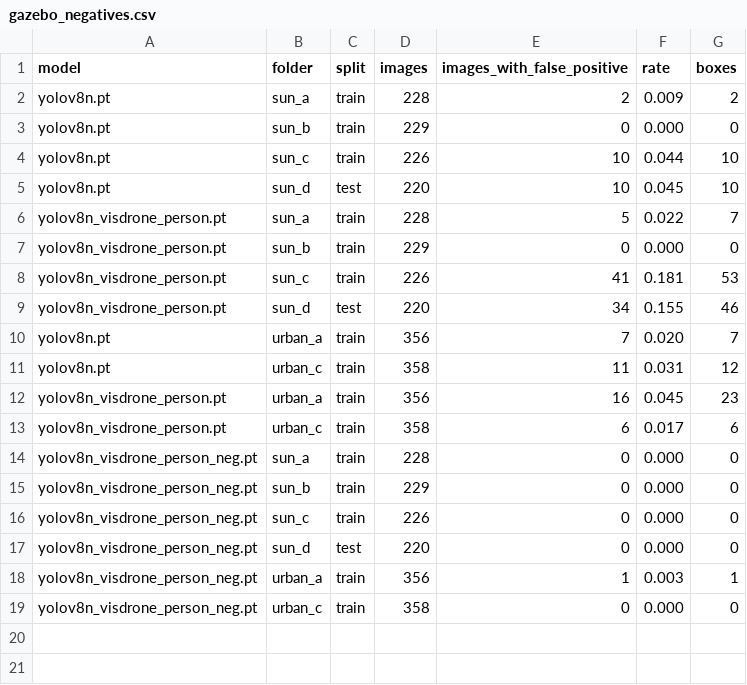
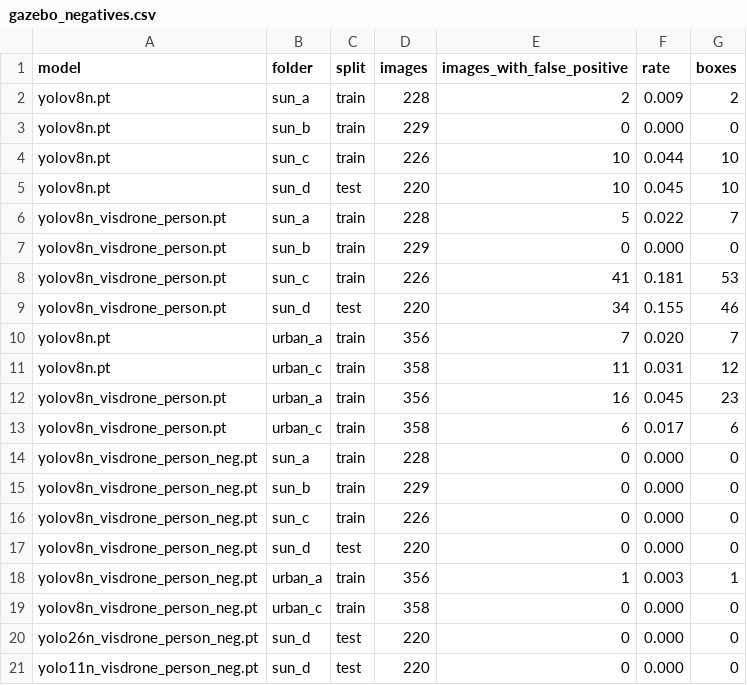
Before and after one commit to cihankarat4s/autonomous-security-drone, a CSV file: docs/results/gazebo_negatives.csv, drawn as a sheet; the diff names each change by its address in the sheet, - before the commit and + after, or states it on an @@ line.

```diff
--- a/docs/results/gazebo_negatives.csv
+++ b/docs/results/gazebo_negatives.csv
+row 20: yolo26n_visdrone_person_neg.pt | sun_d | test | 220 | 0 | 0.000 | 0
+row 21: yolo11n_visdrone_person_neg.pt | sun_d | test | 220 | 0 | 0.000 | 0
```
Also changed, not shown: docs/results/threshold_sweep.csv, docs/results/visdrone_test.csv, 1 other file.
